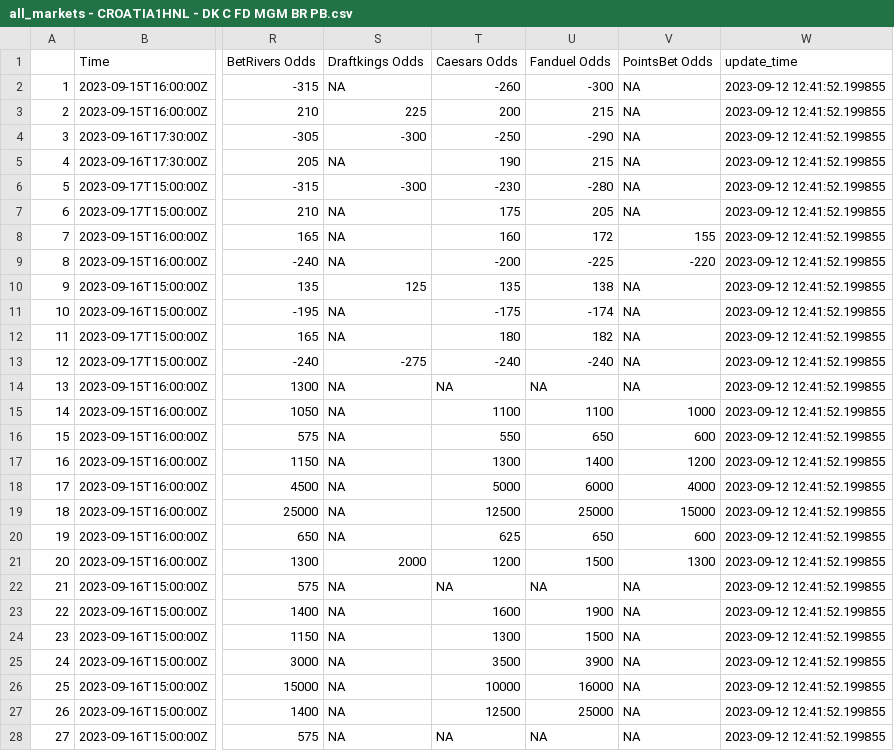
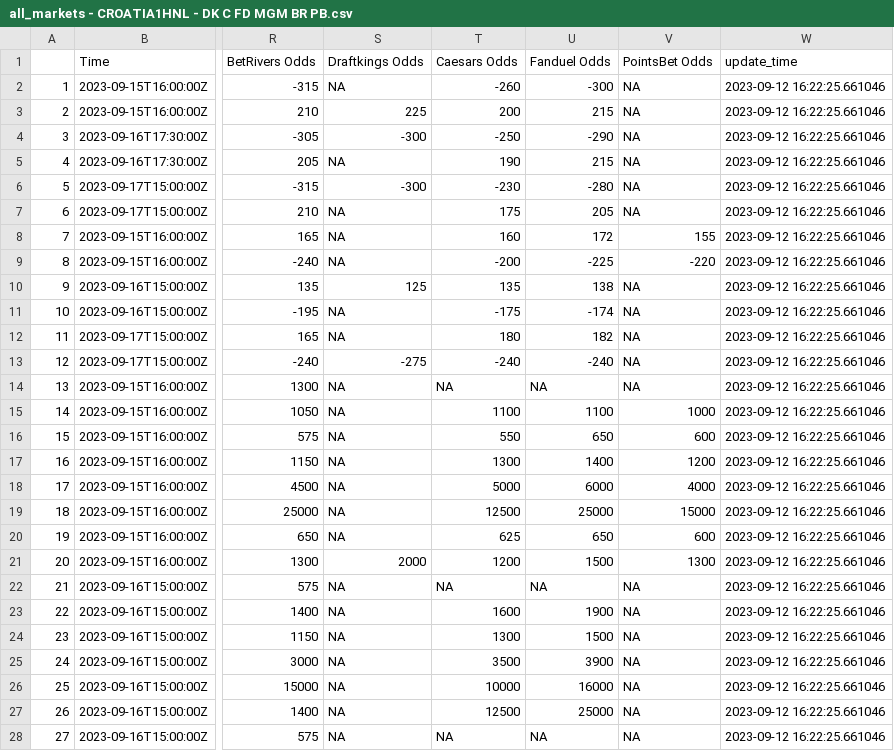
Before and after one commit to mbrownsword/Soccer_Models, a CSV file: all_markets - CROATIA1HNL - DK C FD MGM BR PB.csv, drawn as a sheet; only a part is shown, gaps mark what is left out; the diff covers the shown part only; the diff names each change by its address in the sheet, - before the commit and + after, or states it on an @@ line.

Commit message:
New commit ID #76

```diff
--- a/all_markets - CROATIA1HNL - DK C FD MGM BR PB.csv
+++ b/all_markets - CROATIA1HNL - DK C FD MGM BR PB.csv
-W2:W28 (update_time): 2023-09-12 12:41:52.199855
+W2:W28 (update_time): 2023-09-12 16:22:25.661046
```
Also changed, not shown: 131 edited cells elsewhere in this file.
